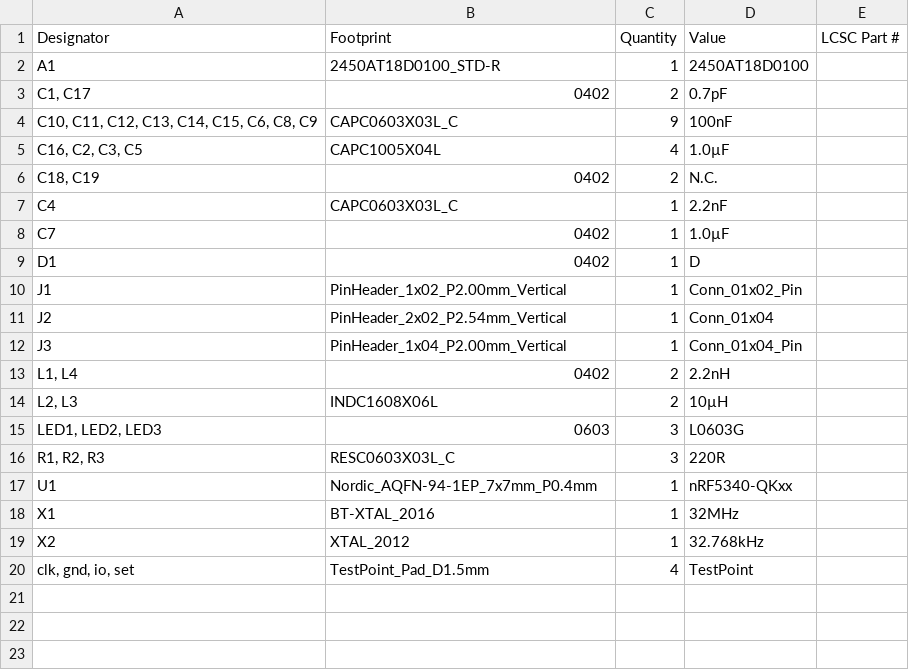
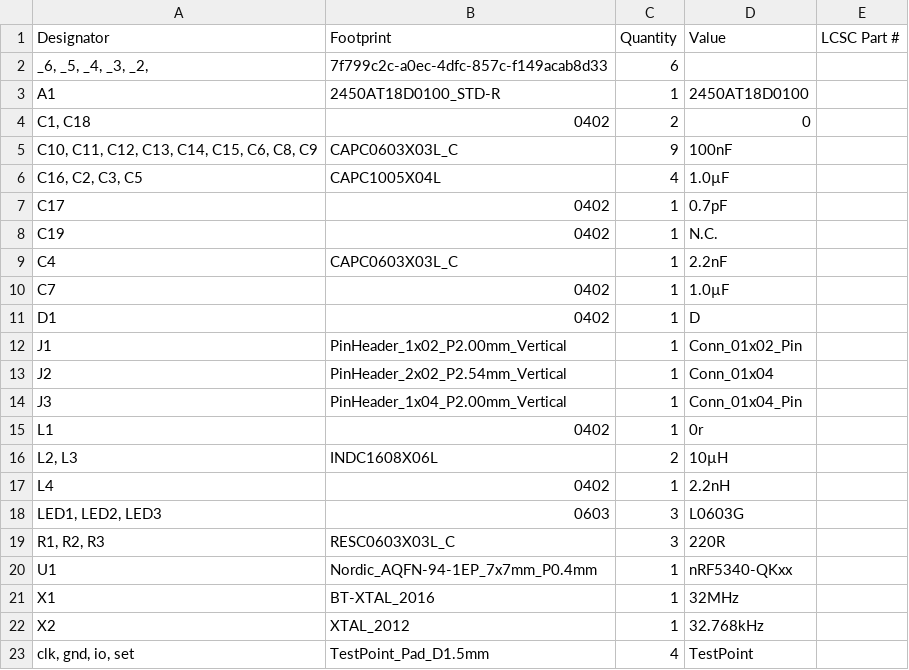
Before and after one commit to SimonDar/Amini_KiCad_Lock, a CSV file: production/bom.csv, drawn as a sheet.

```diff
--- a/production/bom.csv
+++ b/production/bom.csv
@@ -1,7 +1,9 @@
 Designator,Footprint,Quantity,Value,LCSC Part #
+"_6, _5, _4, _3, _2, ",7f799c2c-a0ec-4dfc-857c-f149acab8d33,6,,
 A1,2450AT18D0100_STD-R,1,2450AT18D0100,
-"C1, C17",0402,2,0.7pF,
+"C1, C18",0402,2,0,
 "C10, C11, C12, C13, C14, C15, C6, C8, C9",CAPC0603X03L_C,9,100nF,
 "C16, C2, C3, C5",CAPC1005X04L,4,1.0µF,
-"C18, C19",0402,2,N.C.,
+C17,0402,1,0.7pF,
+C19,0402,1,N.C.,
 C4,CAPC0603X03L_C,1,2.2nF,
@@ -12,4 +14,5 @@ J2,PinHeader_2x02_P2.54mm_Vertical,1,Conn_01x04,
 J3,PinHeader_1x04_P2.00mm_Vertical,1,Conn_01x04_Pin,
-"L1, L4",0402,2,2.2nH,
+L1,0402,1,0r,
 "L2, L3",INDC1608X06L,2,10µH,
+L4,0402,1,2.2nH,
 "LED1, LED2, LED3",0603,3,L0603G,
```
Also changed, not shown: production/designators.csv, production/positions.csv, 26 other files.
